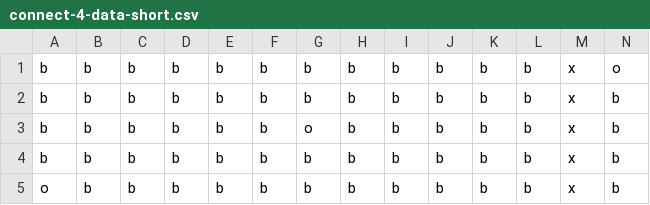
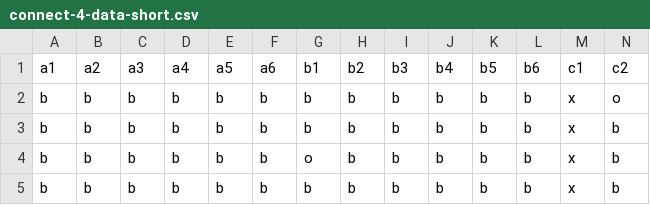
Before and after one commit to LittleTealeaf/DS-210-Final, a CSV file: dataset/connect-4-data-short.csv, drawn as a sheet; only a part is shown; the shorter side is filled out with more unchanged rows; rows hold the shown columns only; the diff names each change by its address in the sheet, - before the commit and + after, or states it on an @@ line.

```diff
--- a/dataset/connect-4-data-short.csv
+++ b/dataset/connect-4-data-short.csv
+row 1: a1 | a2 | a3 | a4 | a5 | a6 | b1 | b2 | b3 | b4 | b5 | b6 | c1 | c2
```
Also changed, not shown: 1 other file.
